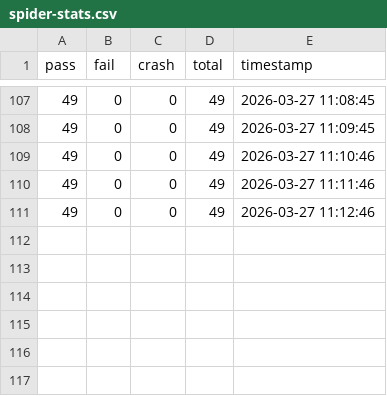
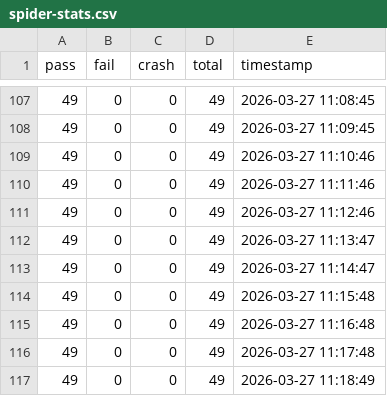
Before and after one commit to goldlotus1810/origin.olang, a CSV file: logs/spider-stats.csv, drawn as a sheet; only a part is shown, gaps mark what is left out; the diff names each change by its address in the sheet, - before the commit and + after, or states it on an @@ line.

```diff
--- a/logs/spider-stats.csv
+++ b/logs/spider-stats.csv
+row 112: 49 | 0 | 0 | 49 | 2026-03-27 11:13:47
+row 113: 49 | 0 | 0 | 49 | 2026-03-27 11:14:47
+row 114: 49 | 0 | 0 | 49 | 2026-03-27 11:15:48
+row 115: 49 | 0 | 0 | 49 | 2026-03-27 11:16:48
+row 116: 49 | 0 | 0 | 49 | 2026-03-27 11:17:48
+row 117: 49 | 0 | 0 | 49 | 2026-03-27 11:18:49
```
Also changed, not shown: 5 other files.
